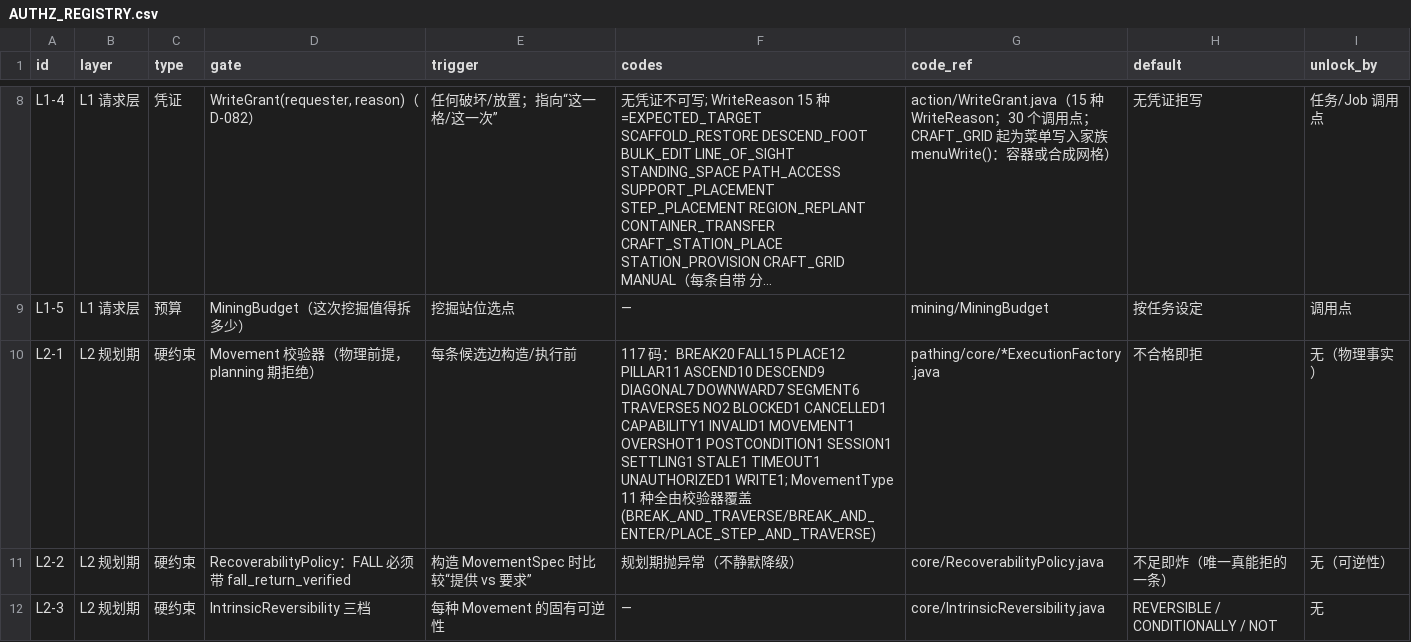
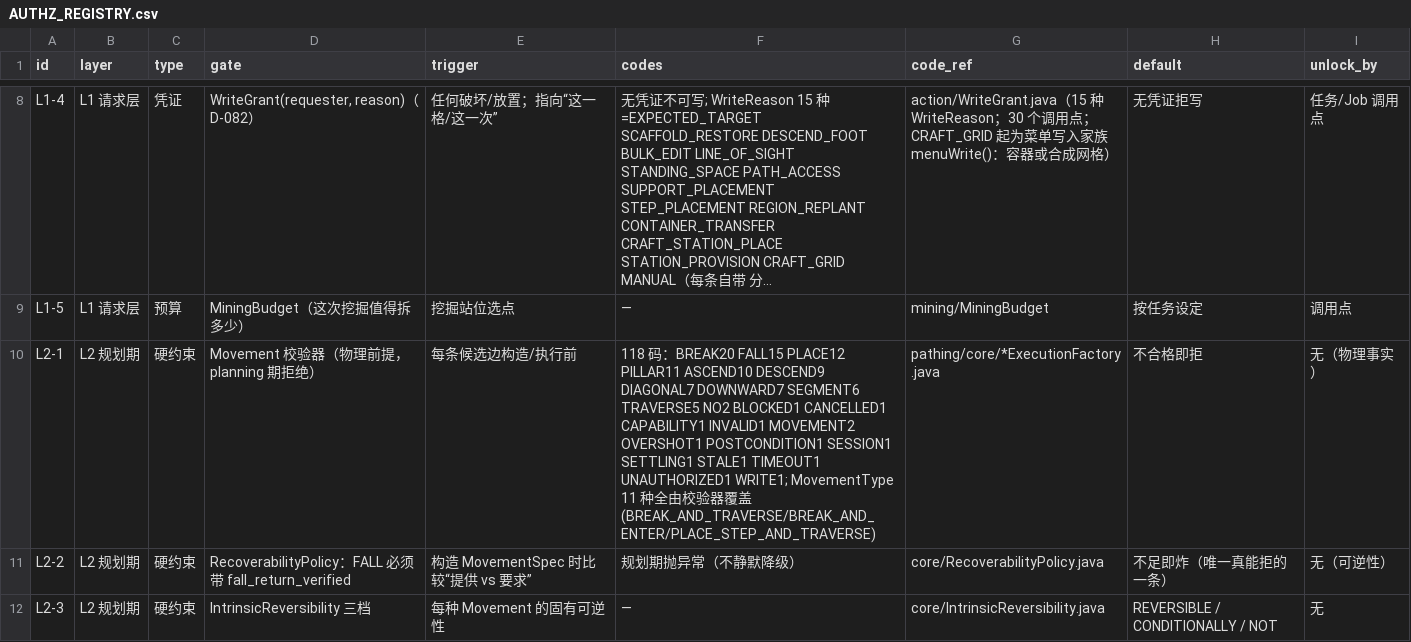
Before and after one commit to dddgn486/Alice-mcbot, a CSV file: docs/authz/AUTHZ_REGISTRY.csv, drawn as a sheet; only a part is shown, gaps mark what is left out; long unchanged cells end in …; the diff names each change by its address in the sheet, - before the commit and + after, or states it on an @@ line.

Commit message:
D-366 崩服根因修复（移动契约三方一致）+ 挖矿信封临时放开垂直能力
用户两条裁定：(a) 崩溃走 A（收回搜索侧 dy=+1）；(b)「先取消挖矿的
Movement 禁用，能用之后再调整风险管理策略」。

崩服根因（crash-reports/crash-2026-09-20_21.32.05-server.txt）：
IllegalArgumentException: PLACE_STEP_AND_TRAVERSE requires one cardinal step, dy 0 or -1
← MovementSpec.validateDisplacement:110（硬抛）← PlannedMovementSpecs.toSpec:57
← PathSession.startSegment:329。三方口径 2:1：搜索生成侧
SurfaceMovementProvider 的 for (int dy = 1; ...)（2026-09-19 bc5ffaa/D-336 加入）
允许 dy=+1，而 MovementSpec 与 PlaceStepAndTraverseExecutionFactory 都只接受 {0,-1}
⇒ 规划出执行端构造不出来的边 ⇒ 崩服。没被拦住：D-336 的夹具是 EXTRA + 规划级，
从没构造过 MovementSpec。

修法：
- SurfaceMovementProvider：收回 dy=+1（循环从 0 起）+ 去掉已死的 ASCEND 定价分支
- PathSession.startSegment：toSpec 包 try/catch ⇒ 契约不一致降级为段失败
  （mapFailure MOVEMENT_CONTRACT_VIOLATION）+ 响亮告警，绝不崩服
- PlaceStepDiagonalCheckTask：改成执行级不变量（每一步都真构造一次 MovementSpec）
- 门禁 rule_movement_contract_agreement（23 条）4 注入全红

D-366b 让步：PathRequest.miningApproach 放开 PILLAR/FALL/DOWNWARD；范围仅限该工厂
（of/scaffoldRemoval 不动，破坏/放置仍走 MiningBudget/WriteBudget）⇒ 授权面没放松，
放松的是路线能力；回收条件写进注释与 D-366。副作用：D-336 想要的能力由合法的
PILLAR 实现（夹具实测 [TRAVERSE][PILLAR]）⇒ 能力保留、契约统一。

验证：write_policy / place_step_diagonal / mine_regression / mine_menu 全 PASS；
CORE 51/51 PASS（ticks=4829）；check-all pass=18 warning=1 failed=0
（authz 注册表已按机械改法更新：117→118 码、MOVEMENT1→2）
jar 已同步 runtime_sha256=0f07ba17…

```diff
--- a/docs/authz/AUTHZ_REGISTRY.csv
+++ b/docs/authz/AUTHZ_REGISTRY.csv
-F10 (codes): 117 码：BREAK20 FALL15 PLACE12 PILLAR11 ASCEND10 DESCEND9 DIAGONAL7 DOWNWARD7 SEGMENT6 TRAVERSE5 NO2 BLOCKED1 CANCELLED1 CAPABILITY1 INVALID1 MOVEMENT1 OVERSHOT1 POSTCONDITION1…
+F10 (codes): 118 码：BREAK20 FALL15 PLACE12 PILLAR11 ASCEND10 DESCEND9 DIAGONAL7 DOWNWARD7 SEGMENT6 TRAVERSE5 NO2 BLOCKED1 CANCELLED1 CAPABILITY1 INVALID1 MOVEMENT2 OVERSHOT1 POSTCONDITION1…
```
Also changed, not shown: 10 other files.
